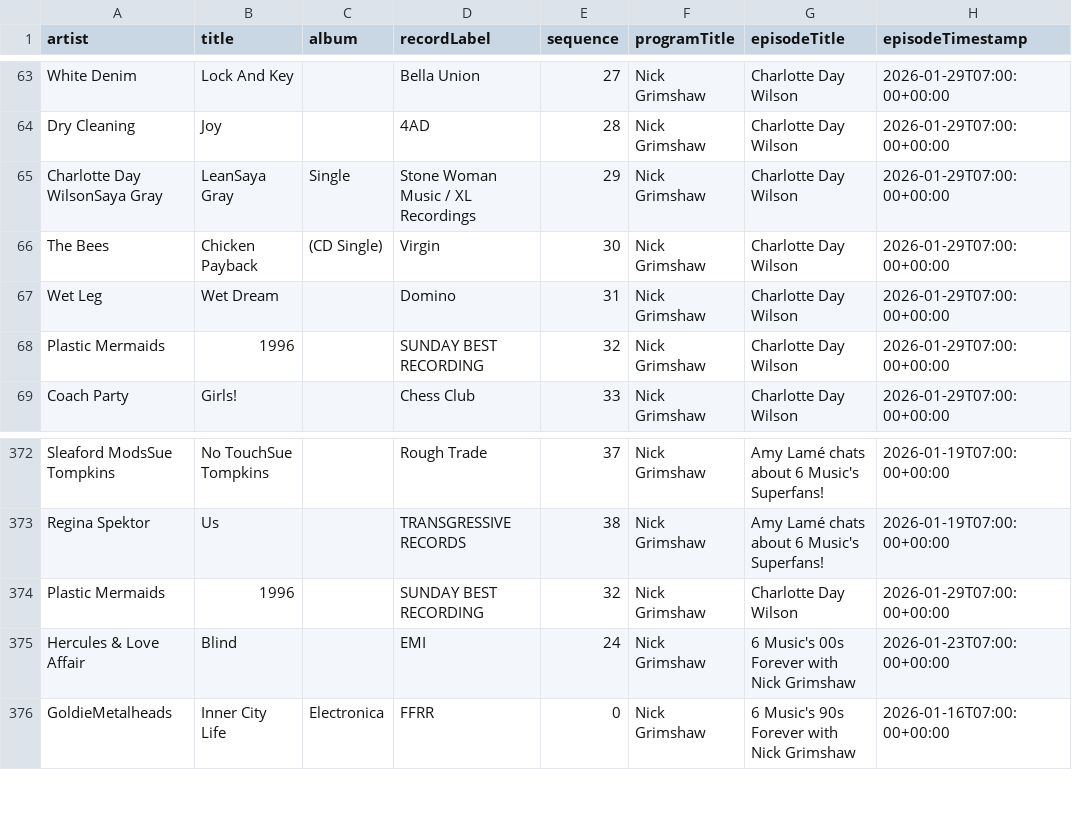
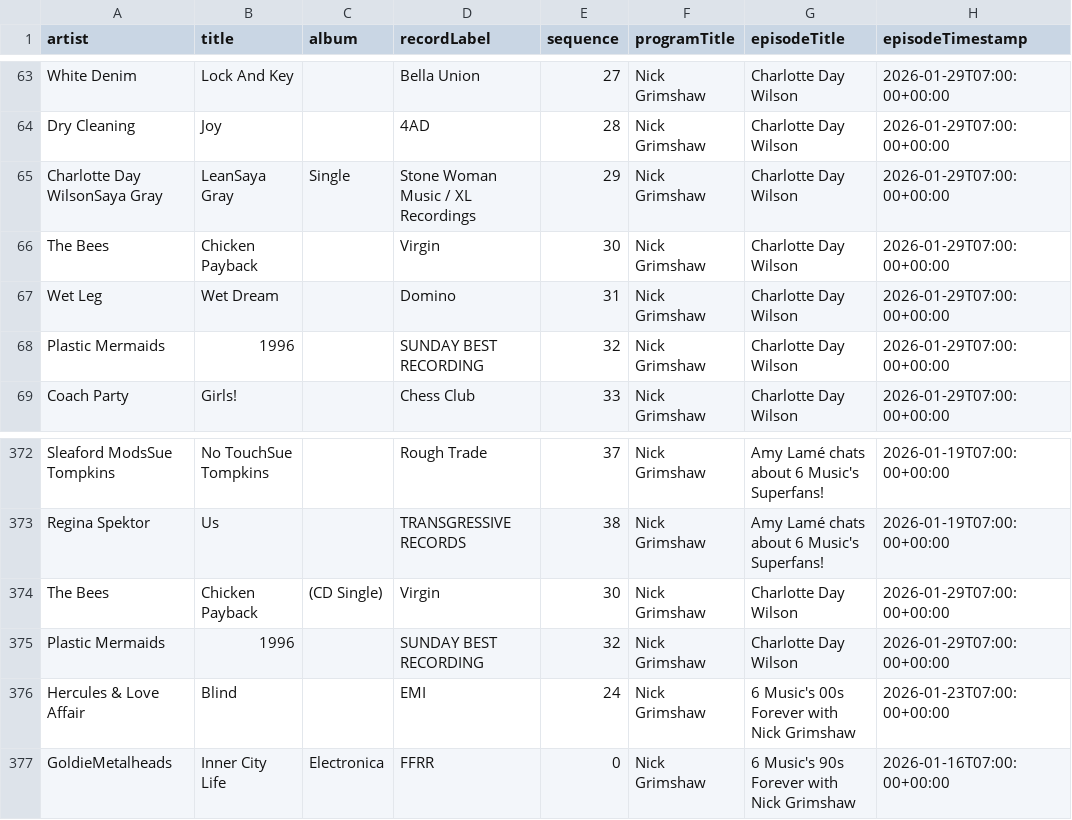
Before and after one commit to laminthurein1411/bbc-radio-playlist-history, a CSV file: history.csv, drawn as a sheet; only a part is shown, gaps mark what is left out.

```diff
--- a/history.csv
+++ b/history.csv
@@ -65,3 +65,3 @@ Dry Cleaning,Joy,,4AD,28,Nick Grimshaw,Charlotte Day Wilson,2026-01-29T07:00:00+
 Charlotte Day WilsonSaya Gray,LeanSaya Gray,Single,Stone Woman Music / XL Recordings,29,Nick Grimshaw,Charlotte Day Wilson,2026-01-29T07:00:00+00:00
-The Bees,Chicken Payback,(CD Single),Virgin,30,Nick Grimshaw,Charlotte Day Wilson,2026-01-29T07:00:00+00:00
+The Bees,Chicken Payback,,Virgin,30,Nick Grimshaw,Charlotte Day Wilson,2026-01-29T07:00:00+00:00
 Wet Leg,Wet Dream,,Domino,31,Nick Grimshaw,Charlotte Day Wilson,2026-01-29T07:00:00+00:00
@@ -373,2 +373,3 @@ Sleaford ModsSue Tompkins,No TouchSue Tompkins,,Rough Trade,37,Nick Grimshaw,Amy
 Regina Spektor,Us,,TRANSGRESSIVE RECORDS,38,Nick Grimshaw,Amy Lamé chats about 6 Music's Superfans!,2026-01-19T07:00:00+00:00
+The Bees,Chicken Payback,(CD Single),Virgin,30,Nick Grimshaw,Charlotte Day Wilson,2026-01-29T07:00:00+00:00
 Plastic Mermaids,1996,,SUNDAY BEST RECORDING,32,Nick Grimshaw,Charlotte Day Wilson,2026-01-29T07:00:00+00:00
```
